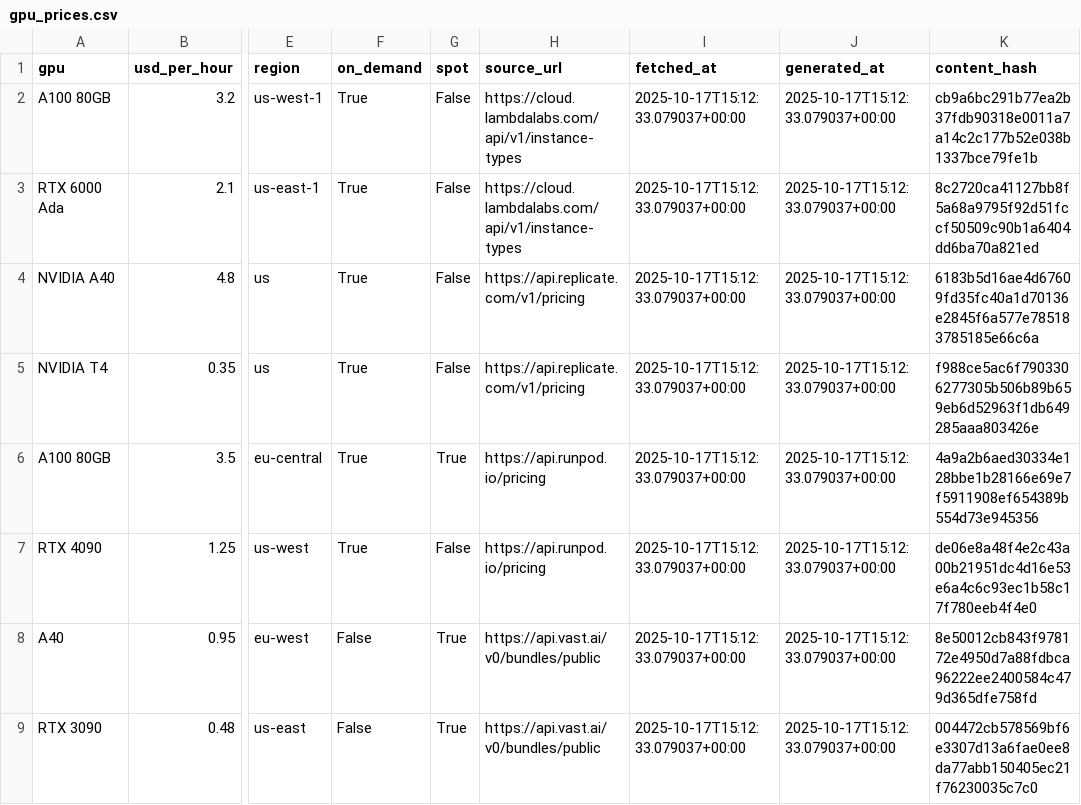
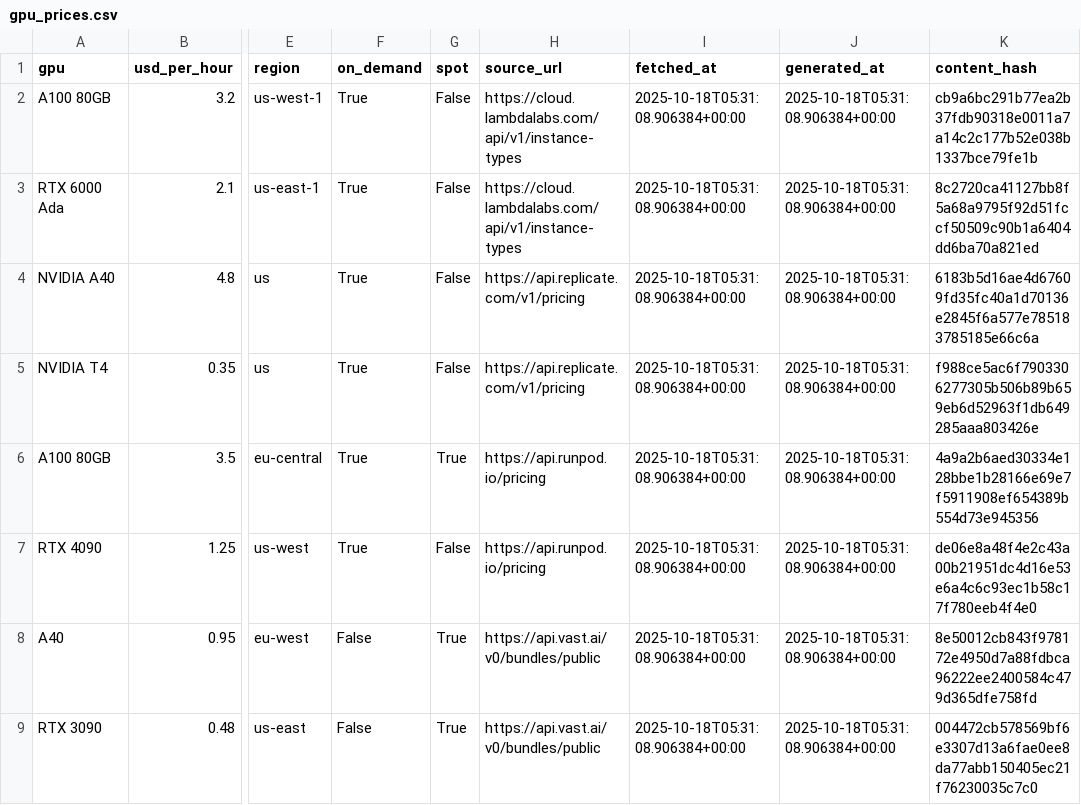
Before and after one commit to Rewisop/theBlindInfra, a CSV file: gpu-market-watch/data/gpu_prices.csv, drawn as a sheet; only a part is shown, gaps mark what is left out; the diff names each change by its address in the sheet, - before the commit and + after, or states it on an @@ line.

Commit message:
chore(auto): gpu market daily refresh

```diff
--- a/gpu-market-watch/data/gpu_prices.csv
+++ b/gpu-market-watch/data/gpu_prices.csv
-I2:I9 (fetched_at): 2025-10-17T15:12:33.079037+00:00
+I2:I9 (fetched_at): 2025-10-18T05:31:08.906384+00:00
-J2:J9 (generated_at): 2025-10-17T15:12:33.079037+00:00
+J2:J9 (generated_at): 2025-10-18T05:31:08.906384+00:00
```
Also changed, not shown: 4 other files.
